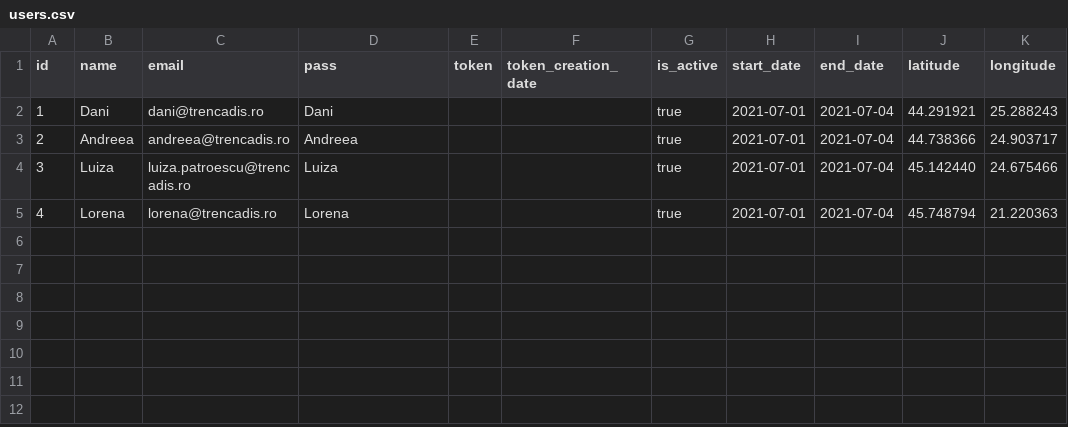
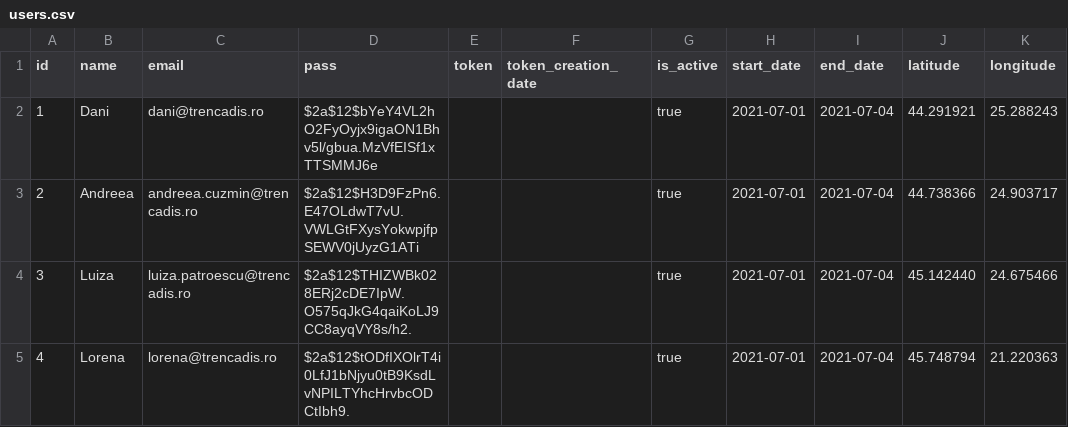
Before and after one commit to lorenaol/twa, a CSV file: src/main/resources/db/changelog/data/users.csv, drawn as a sheet; only a part is shown; the diff names each change by its address in the sheet, - before the commit and + after, or states it on an @@ line.

```diff
--- a/src/main/resources/db/changelog/data/users.csv
+++ b/src/main/resources/db/changelog/data/users.csv
-D2 (pass): Dani
+D2 (pass): $2a$12$bYeY4VL2hO2FyOyjx9igaON1Bhv5l/gbua.MzVfEISf1xTTSMMJ6e
-C3 (email): andreea@trencadis.ro
+C3 (email): andreea.cuzmin@trencadis.ro
-D3 (pass): Andreea
+D3 (pass): $2a$12$H3D9FzPn6.E47OLdwT7vU.VWLGtFXysYokwpjfpSEWV0jUyzG1ATi
-D4 (pass): Luiza
+D4 (pass): $2a$12$THIZWBk028ERj2cDE7IpW.O575qJkG4qaiKoLJ9CC8ayqVY8s/h2.
-D5 (pass): Lorena
+D5 (pass): $2a$12$tODfIXOlrT4i0LfJ1bNjyu0tB9KsdLvNPILTYhcHrvbcODCtIbh9.
```
Also changed, not shown: 5 other files.
